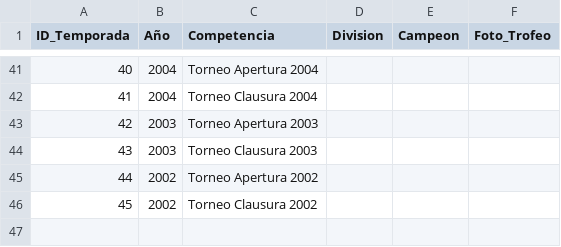
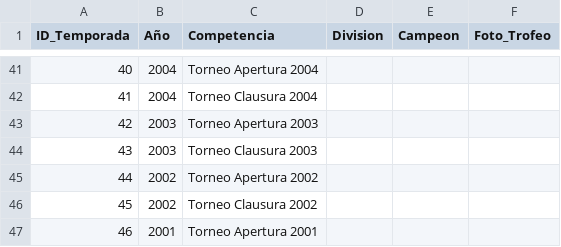
Before and after one commit to futbol-argentino/futbol-argentino, a CSV file: TEMPORADAS.csv, drawn as a sheet; only a part is shown, gaps mark what is left out; the diff names each change by its address in the sheet, - before the commit and + after, or states it on an @@ line.

Commit message:
Update TEMPORADAS.csv

```diff
--- a/TEMPORADAS.csv
+++ b/TEMPORADAS.csv
+row 47: 46 | 2001 | Torneo Apertura 2001
```
